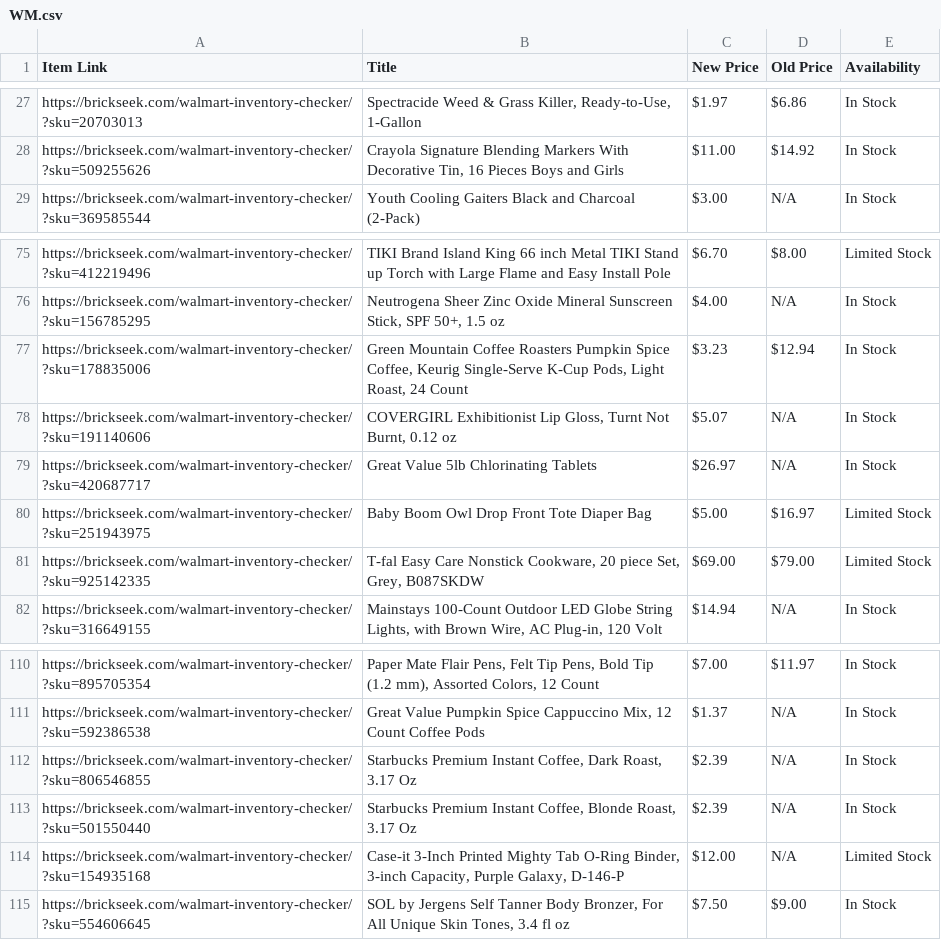
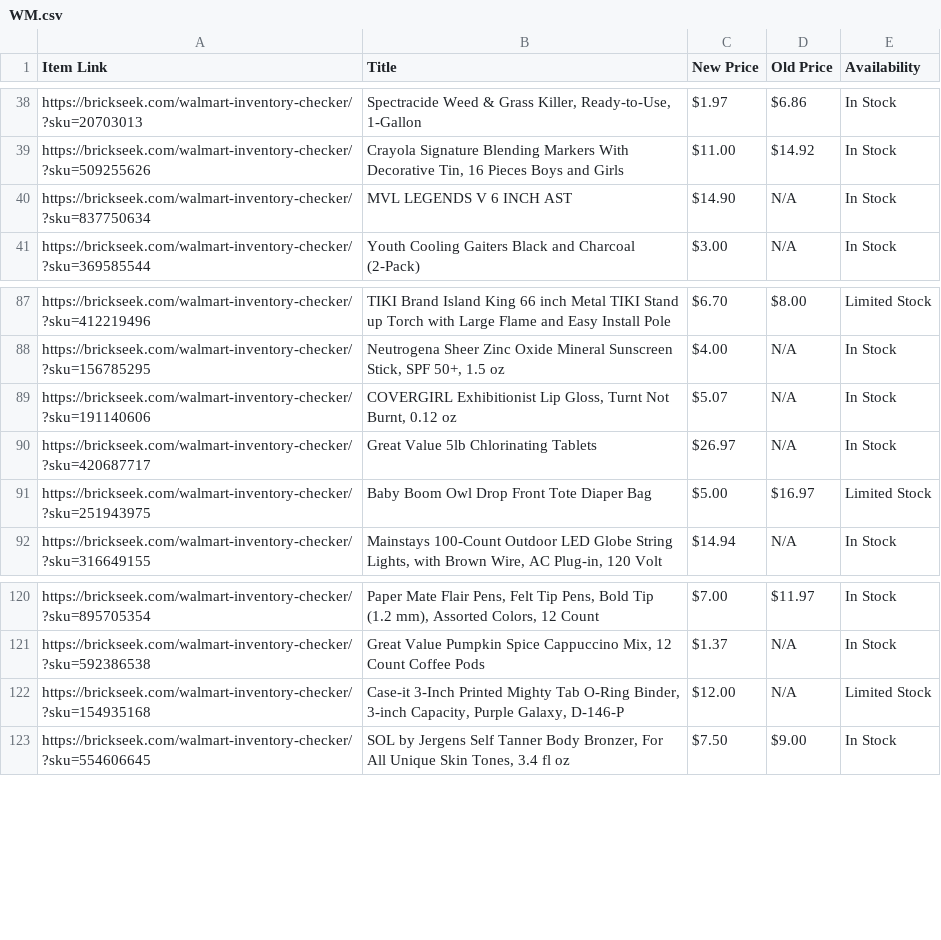
Before and after one commit to Professor42/brickseek, a CSV file: WM.csv, drawn as a sheet; only a part is shown, gaps mark what is left out; removed rows and columns are numbered as before the commit, all else as after; the diff covers the shown part only; the diff names each change by its address in the sheet, - before the commit and + after, or states it on an @@ line.

```diff
--- a/WM.csv
+++ b/WM.csv
+row 40: https://brickseek.com/walmart-inventory-checker/?sku=837750634 | MVL LEGENDS V 6 INCH AST | $14.90 | N/A | In Stock
-row 77: https://brickseek.com/walmart-inventory-checker/?sku=178835006 | Green Mountain Coffee Roasters Pumpkin Spice Coffee, Keurig Single-Serve K-Cup Pods, Light Roast, 24 Count | $3.23 | $12.94 | In Stock
-row 81: https://brickseek.com/walmart-inventory-checker/?sku=925142335 | T-fal Easy Care Nonstick Cookware, 20 piece Set, Grey, B087SKDW | $69.00 | $79.00 | Limited Stock
-row 112: https://brickseek.com/walmart-inventory-checker/?sku=806546855 | Starbucks Premium Instant Coffee, Dark Roast, 3.17 Oz | $2.39 | N/A | In Stock
-row 113: https://brickseek.com/walmart-inventory-checker/?sku=501550440 | Starbucks Premium Instant Coffee, Blonde Roast, 3.17 Oz | $2.39 | N/A | In Stock
```
Also changed, not shown: 11 added rows and 11 removed rows elsewhere in this file.
